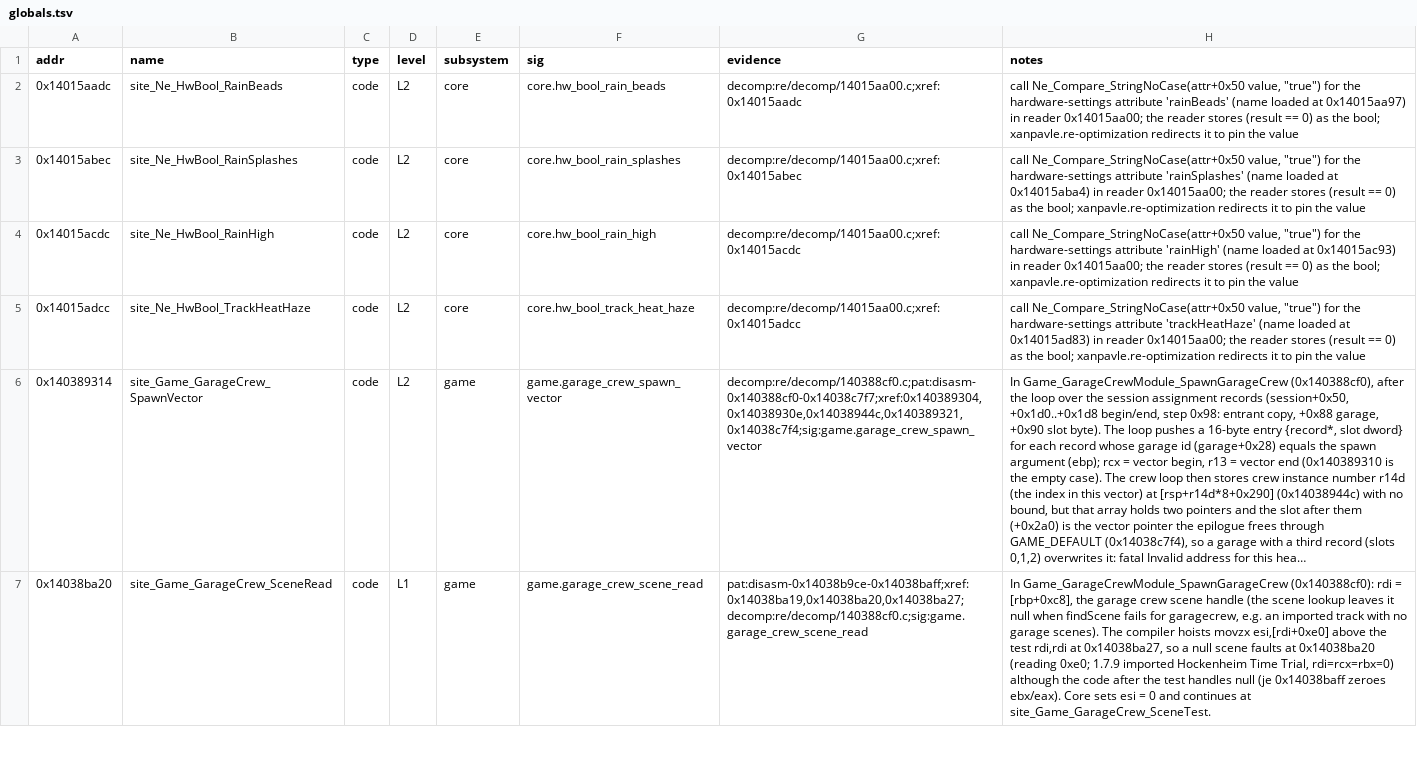
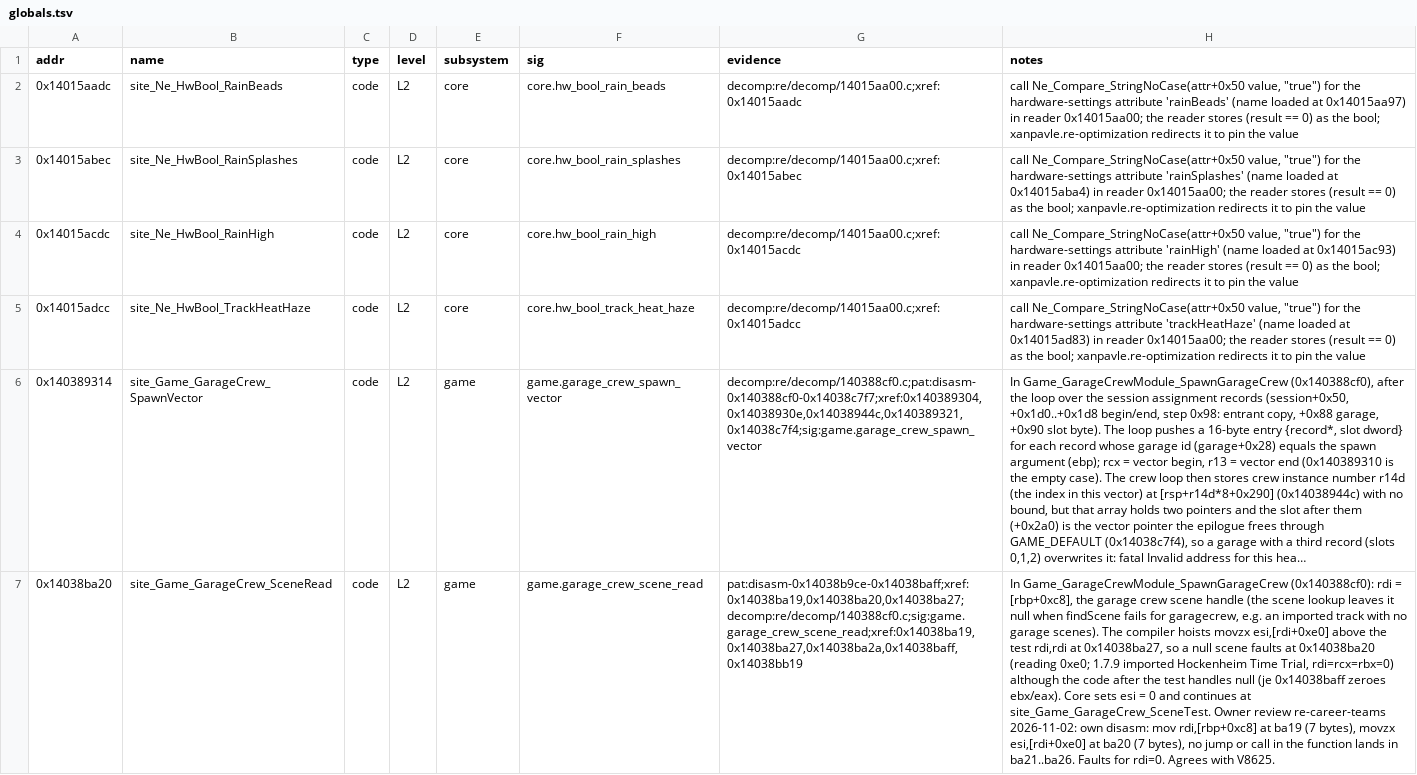
Before and after one commit to Swofty-Developments/SwoftyLauncher, a TSV file: re/db/globals.tsv, drawn as a sheet; only a part is shown; long unchanged cells end in …; the diff covers the shown part only; the diff names each change by its address in the sheet, - before the commit and + after, or states it on an @@ line.

```diff
--- a/re/db/globals.tsv
+++ b/re/db/globals.tsv
-D7 (level): L1
+D7 (level): L2
-G7 (evidence): pat:disasm-0x14038b9ce-0x14038baff;xref:0x14038ba19,0x14038ba20,0x14038ba27;decomp:re/decomp/140388cf0.c;sig:game.garage_crew_scene_read
+G7 (evidence): pat:disasm-0x14038b9ce-0x14038baff;xref:0x14038ba19,0x14038ba20,0x14038ba27;decomp:re/decomp/140388cf0.c;sig:game.garage_crew_scene_read;xref:0x14038ba19,0x14038ba27,0x14038ba2a,0x14038baff,0x14038bb19
-H7 (notes): …at site_Game_GarageCrew_SceneTest.
+H7 (notes): …at site_Game_GarageCrew_SceneTest. Owner review re-career-teams 2026-11-02: own disasm: mov rdi,[rbp+0xc8] at ba19 (7 bytes), movzx esi,[rdi+0xe0] at ba20 (7 bytes), no jump or call in the function lands in ba21..ba26. Faults for rdi=0. Agrees with V8625.
```
Also changed, not shown: 10 edited cells elsewhere in this file, 5 other files.
